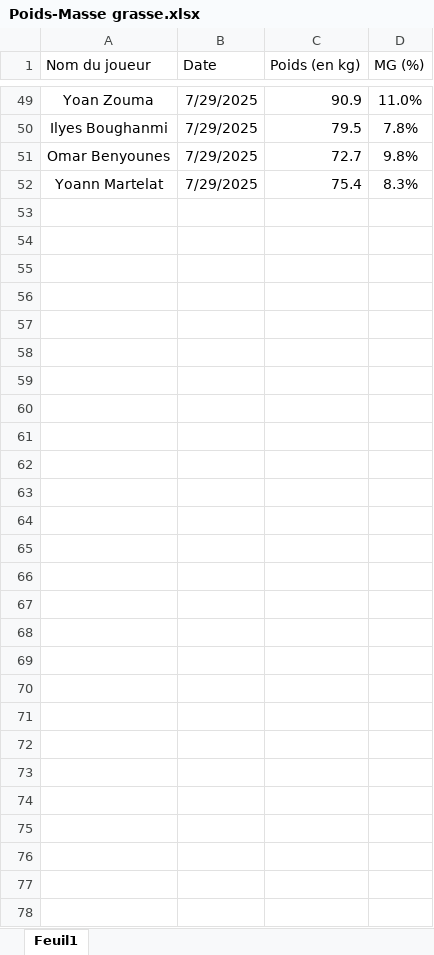
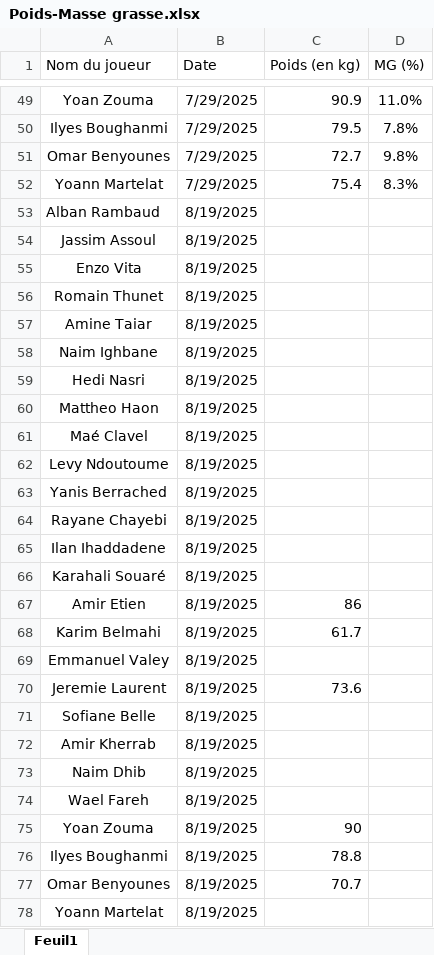
Before and after one commit to Chris15100/lld-app, an Excel workbook: data/Poids-Masse grasse.xlsx, sheet Feuil1, drawn as a sheet; only a part is shown, gaps mark what is left out; values as stored, in another font and other column widths than the file's, no borders; conditional formats not drawn; the diff names each change by its address in the sheet, - before the commit and + after, or states it on an @@ line.

```diff
--- a/data/Poids-Masse grasse.xlsx (sheet Feuil1)
+++ b/data/Poids-Masse grasse.xlsx (sheet Feuil1)
+row 53: Alban Rambaud | 8/19/2025
+row 54: Jassim Assoul | 8/19/2025
+row 55: Enzo Vita | 8/19/2025
+row 56: Romain Thunet | 8/19/2025
+row 57: Amine Taiar | 8/19/2025
+row 58: Naim Ighbane | 8/19/2025
+row 59: Hedi Nasri | 8/19/2025
+row 60: Mattheo Haon | 8/19/2025
+row 61: Maé Clavel | 8/19/2025
+row 62: Levy Ndoutoume | 8/19/2025
+row 63: Yanis Berrached | 8/19/2025
+row 64: Rayane Chayebi | 8/19/2025
+row 65: Ilan Ihaddadene | 8/19/2025
+row 66: Karahali Souaré | 8/19/2025
+row 67: Amir Etien | 8/19/2025 | 86
+row 68: Karim Belmahi | 8/19/2025 | 61.7
+row 69: Emmanuel Valey | 8/19/2025
+row 70: Jeremie Laurent | 8/19/2025 | 73.6
+row 71: Sofiane Belle | 8/19/2025
+row 72: Amir Kherrab | 8/19/2025
+row 73: Naim Dhib | 8/19/2025
+row 74: Wael Fareh | 8/19/2025
+row 75: Yoan Zouma | 8/19/2025 | 90
+row 76: Ilyes Boughanmi | 8/19/2025 | 78.8
+row 77: Omar Benyounes | 8/19/2025 | 70.7
+row 78: Yoann Martelat | 8/19/2025
```
Also changed, not shown: data/Informations joueurs.xlsx, data/Présences.xlsx, 2 other files.
